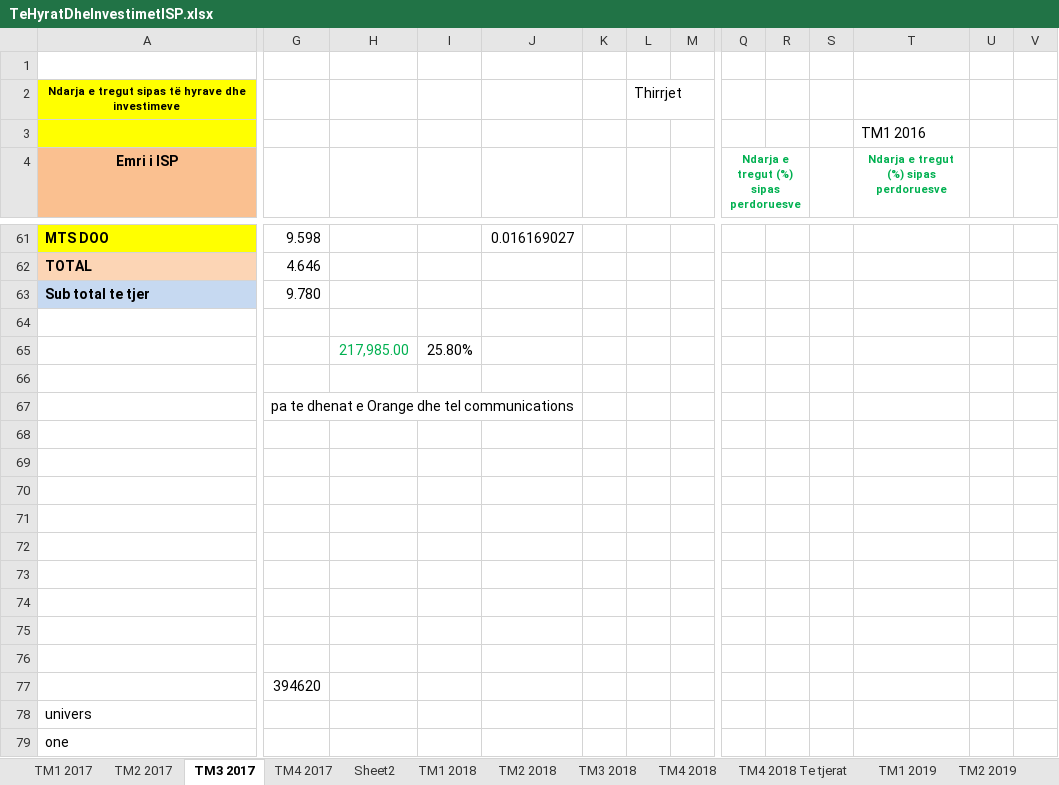
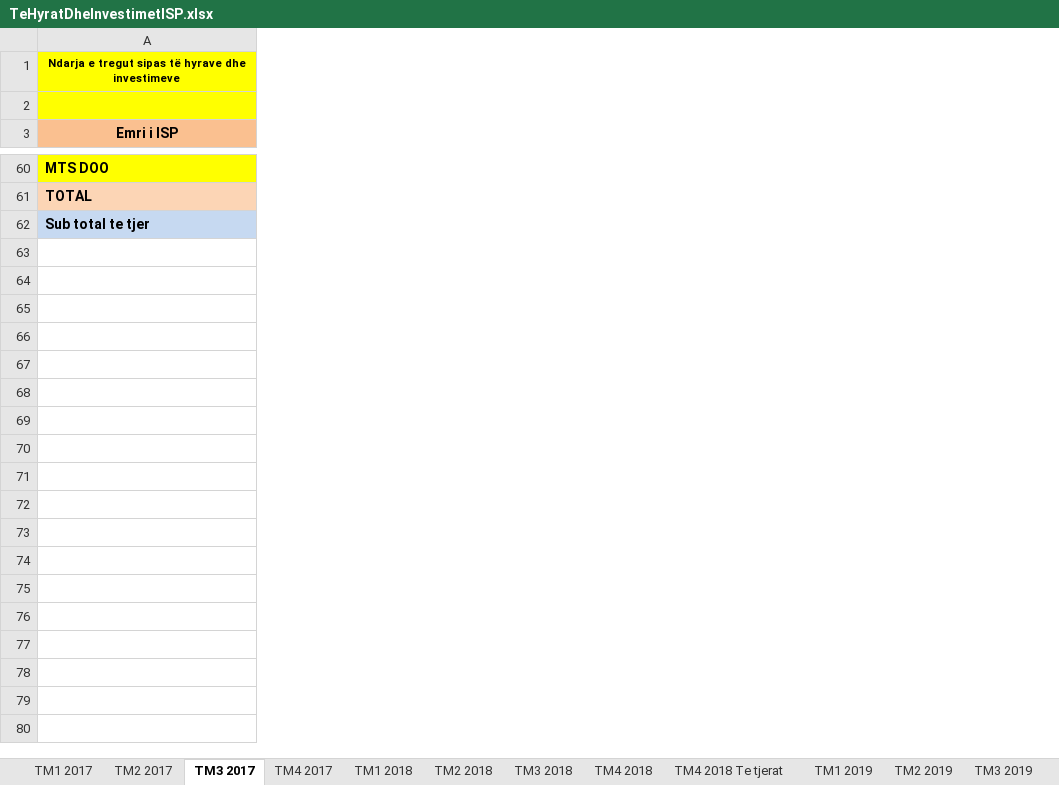
Before and after one commit to EgzonaVllasaliu/dv-api, an Excel workbook: src/xls/TeHyratDheInvestimetISP.xlsx, sheet TM3 2017, drawn as a sheet; only a part is shown, gaps mark what is left out; values as stored, in another font and other column widths than the file's, no borders; rows hold the shown columns only; the diff covers the shown part only; the diff names each change by its address in the sheet, - before the commit and + after, or states it on an @@ line.

```diff
--- a/src/xls/TeHyratDheInvestimetISP.xlsx (sheet TM3 2017)
+++ b/src/xls/TeHyratDheInvestimetISP.xlsx (sheet TM3 2017)
-sheet tab: Sheet2
-column G, rows 61-63: 9.598 | 4.646 | 9.780
-column H, empty
-column I, empty
-column J, row 61: 0.016169027
-column K, empty
-column L, row 2: Thirrjet
-column M, empty
-column Q, row 4: Ndarja e tregut (%) sipas perdoruesve
-column R, empty
-column S, empty
-column T, rows 3-4: TM1 2016 | Ndarja e tregut (%) sipas perdoruesve
-column U, empty
-column V, empty
-row 1: (empty)
-row 64: (empty)
-row 65:  |  | 217,985.00 | 25.80%
-row 66: (empty)
-row 67:  | pa te dhenat e Orange dhe tel communications
-row 68: (empty)
-row 69: (empty)
-row 70: (empty)
-row 71: (empty)
-row 72: (empty)
-row 73: (empty)
-row 74: (empty)
-row 75: (empty)
-row 76: (empty)
-row 77:  | 394620
-row 78: univers
-row 79: one
```
Also changed, not shown: 14 removed rows and 3 removed columns elsewhere in this sheet, sheet TM2-2022, sheet TM1-2022, sheet TM3 2018, sheet TM4 2017, sheet TM2 2018, sheet TM1 2018, 16 more sheets, other sheet tabs, formulas that keep their value, charts or pictures, 2 other files.
